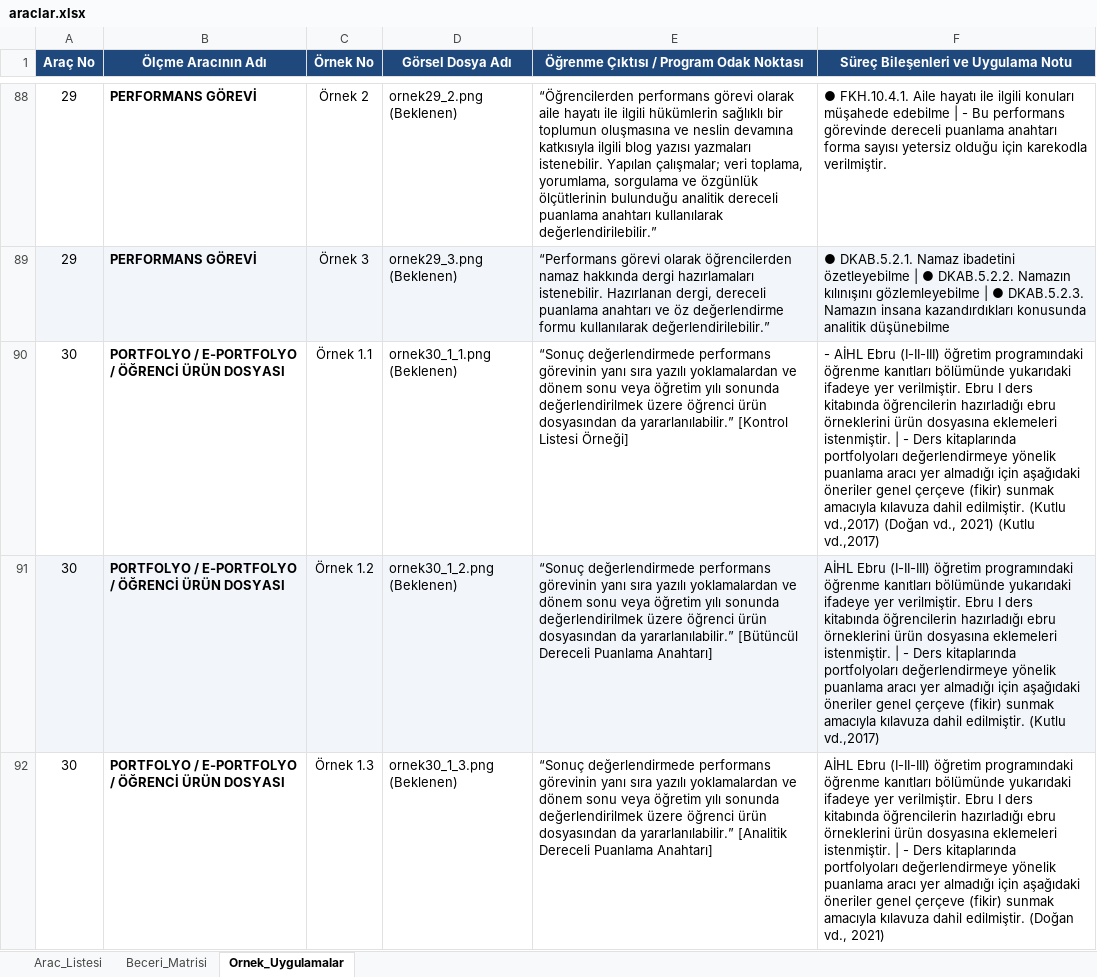
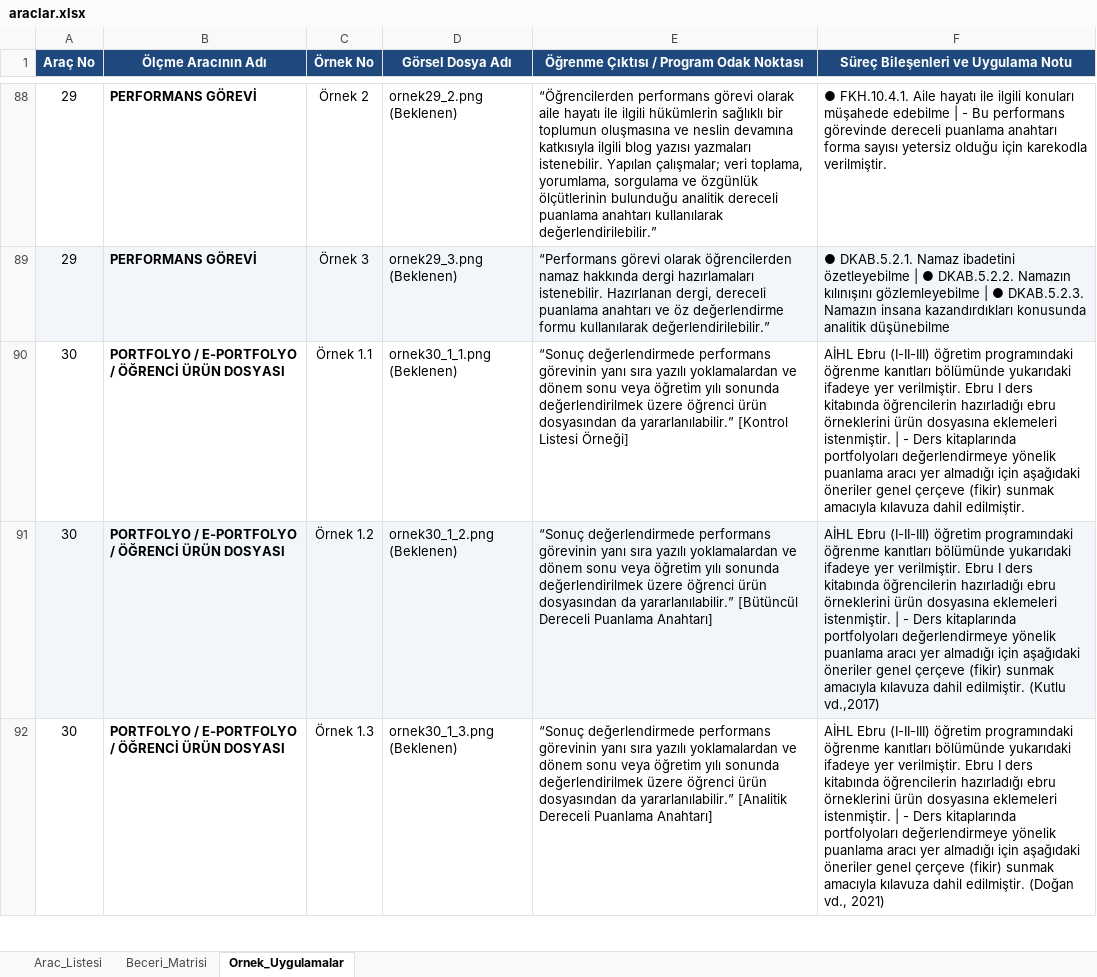
Before and after one commit to safakcansu/dogm_olcme_araclari_rehberi, an Excel workbook: data/araclar.xlsx, sheet Ornek_Uygulamalar, drawn as a sheet; only a part is shown, gaps mark what is left out; values as stored, in another font and other column widths than the file's, no borders; the diff names each change by its address in the sheet, - before the commit and + after, or states it on an @@ line.

Commit message:
Add files via upload

```diff
--- a/data/araclar.xlsx (sheet Ornek_Uygulamalar)
+++ b/data/araclar.xlsx (sheet Ornek_Uygulamalar)
-F90: - AİHL Ebru (I-II-III) öğretim programındaki öğrenme kanıtları bölümünde yukarıdaki ifadeye yer verilmiştir. Ebru I ders kitabında öğrencilerin hazırladığı ebru örneklerini ürün dosyasına eklemeleri istenmiştir. | - Ders kitaplarında portfolyoları değerlendirmeye yönelik puanlama aracı yer almadığı için aşağıdaki öneriler genel çerçeve (fikir) sunmak amacıyla kılavuza dahil edilmiştir. (Kutlu vd.,2017) (Doğan vd., 2021) (Kutlu vd.,2017)
+F90: AİHL Ebru (I-II-III) öğretim programındaki öğrenme kanıtları bölümünde yukarıdaki ifadeye yer verilmiştir. Ebru I ders kitabında öğrencilerin hazırladığı ebru örneklerini ürün dosyasına eklemeleri istenmiştir. | - Ders kitaplarında portfolyoları değerlendirmeye yönelik puanlama aracı yer almadığı için aşağıdaki öneriler genel çerçeve (fikir) sunmak amacıyla kılavuza dahil edilmiştir.
```
